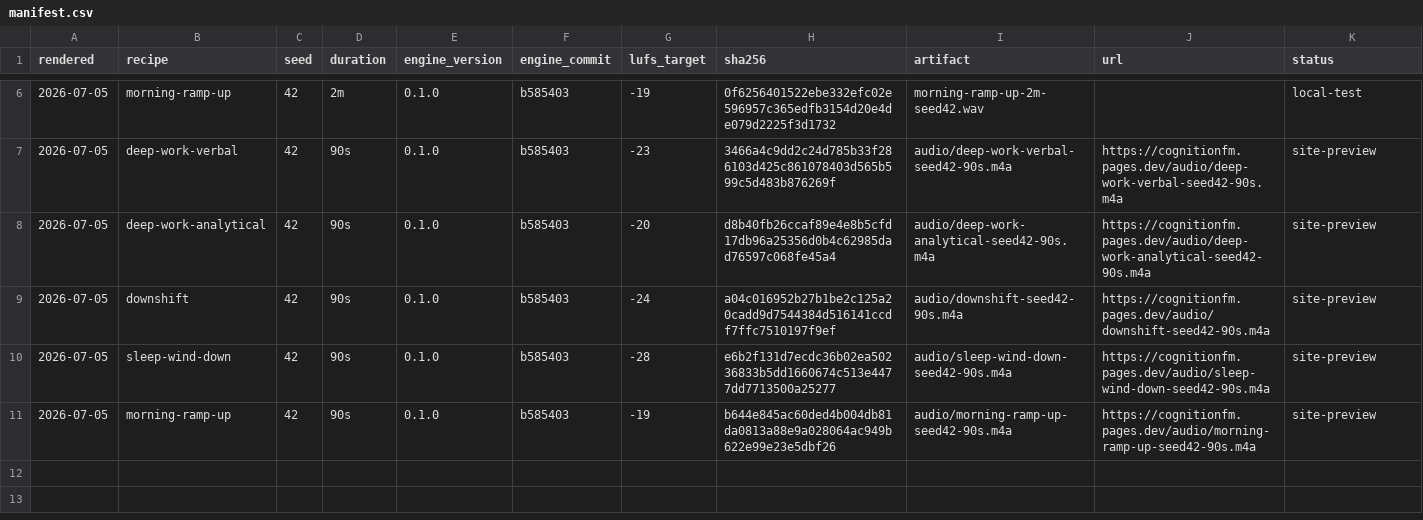
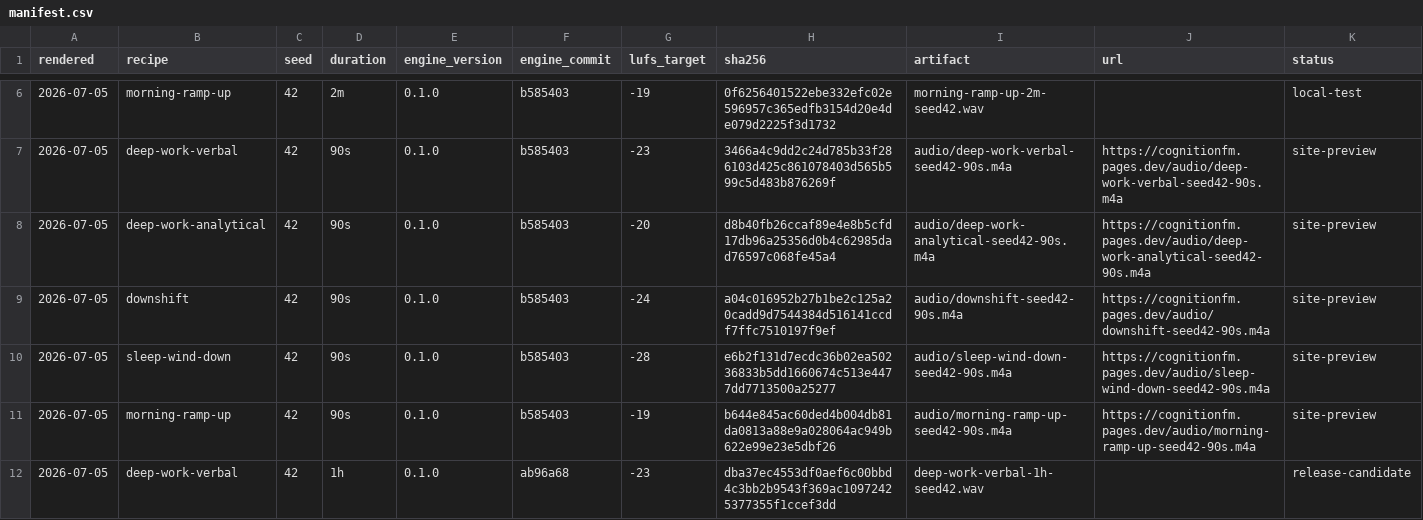
Before and after one commit to iAnonymous3000/CognitionFM, a CSV file: manifest.csv, drawn as a sheet; only a part is shown, gaps mark what is left out; the diff names each change by its address in the sheet, - before the commit and + after, or states it on an @@ line.

Commit message:
Ledger the 1-hour deep-work-verbal release candidate

```diff
--- a/manifest.csv
+++ b/manifest.csv
+row 12: 2026-07-05 | deep-work-verbal | 42 | 1h | 0.1.0 | ab96a68 | -23 | dba37ec4553df0aef6c00bbd4c3bb2b9543f369ac10972425377355f1ccef3dd | deep-work-verbal-1h-seed42.wav |  | release-candidate
```
